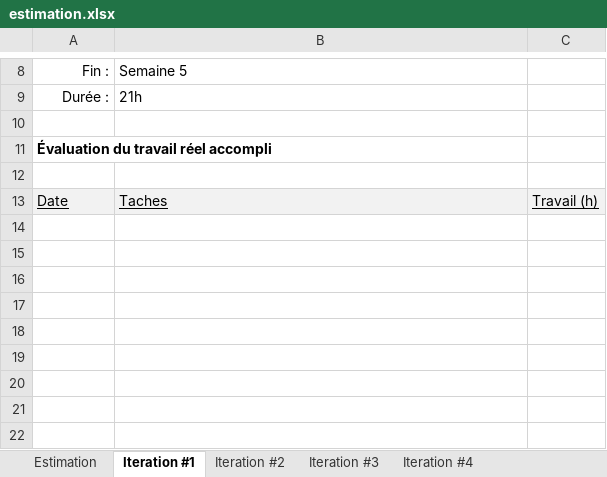
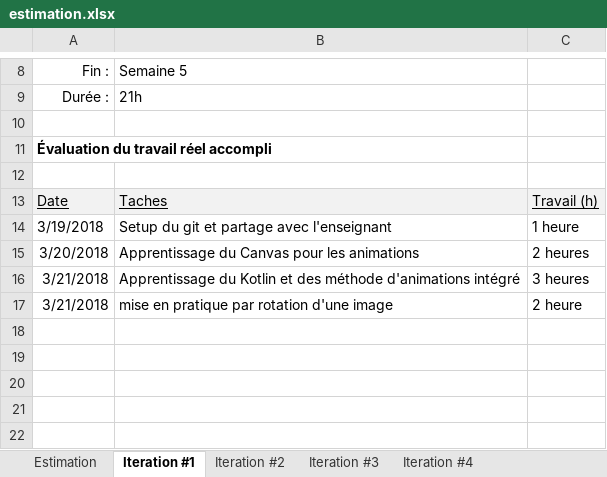
Before and after one commit to SebastienLarouche/Infinite-Battlefront, an Excel workbook: Doc/estimation.xlsx, sheet Iteration #1, drawn as a sheet; only a part is shown, gaps mark what is left out; values as stored, in another font and other column widths than the file's, no borders; charts and pictures not drawn; the diff names each change by its address in the sheet, - before the commit and + after, or states it on an @@ line.

Commit message:
Menu avec test de rotation
J'ai enfin commencer à utiliser Kotlin, pas facile apprendre rapidement un nouveau langage, mais toujours un défi aggréable.
Les tests de rotation sont concluant, mais sa semble pas être le top sur mon téléphone comparer à l'émulateur, une correction s'impose

```diff
--- a/Doc/estimation.xlsx (sheet Iteration #1)
+++ b/Doc/estimation.xlsx (sheet Iteration #1)
-row 14: (empty)
+row 14: 3/19/2018 | Setup du git et partage avec l'enseignant | 1 heure
-row 15: (empty)
+row 15: 3/20/2018 | Apprentissage du Canvas pour les animations | 2 heures
-row 16: (empty)
+row 16: 3/21/2018 | Apprentissage du Kotlin et des méthode d'animations intégré | 3 heures
-row 17: (empty)
+row 17: 3/21/2018 | mise en pratique par rotation d'une image | 2 heure
```
Also changed, not shown: sheet Estimation, 38 other files.
